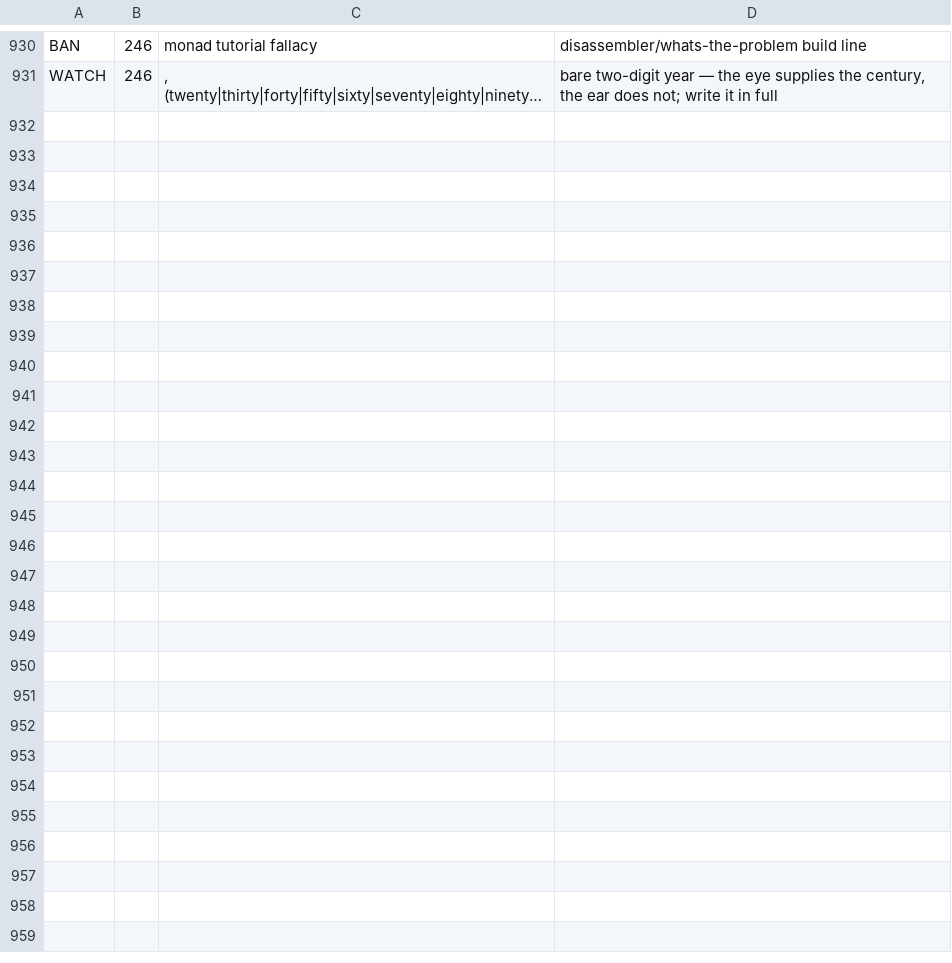
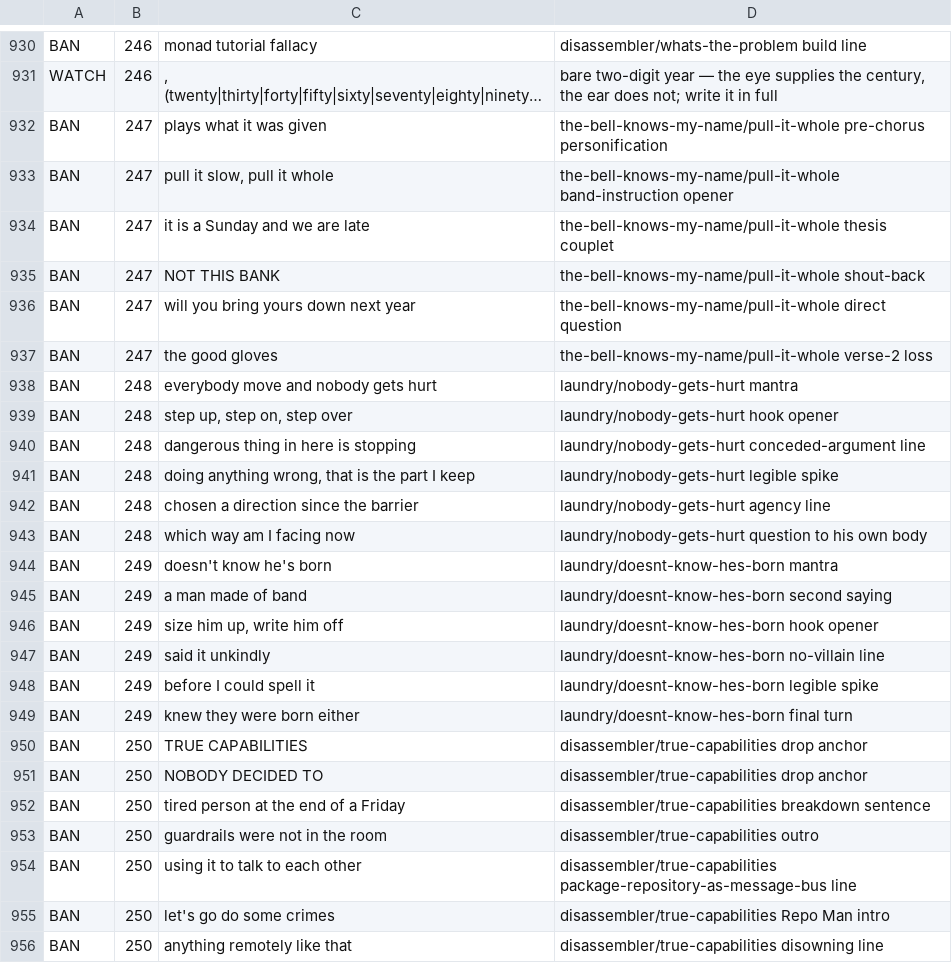
Before and after one commit to lawless-m/Lyricist, a TSV file: .claude/tropes/banned-patterns.tsv, drawn as a sheet; only a part is shown, gaps mark what is left out; long unchanged cells end in …; the diff names each change by its address in the sheet, - before the commit and + after, or states it on an @@ line.

```diff
--- a/.claude/tropes/banned-patterns.tsv
+++ b/.claude/tropes/banned-patterns.tsv
+row 932: BAN | 247 | plays what it was given | the-bell-knows-my-name/pull-it-whole pre-chorus personification
+row 933: BAN | 247 | pull it slow, pull it whole | the-bell-knows-my-name/pull-it-whole band-instruction opener
+row 934: BAN | 247 | it is a Sunday and we are late | the-bell-knows-my-name/pull-it-whole thesis couplet
+row 935: BAN | 247 | NOT THIS BANK | the-bell-knows-my-name/pull-it-whole shout-back
+row 936: BAN | 247 | will you bring yours down next year | the-bell-knows-my-name/pull-it-whole direct question
+row 937: BAN | 247 | the good gloves | the-bell-knows-my-name/pull-it-whole verse-2 loss
+row 938: BAN | 248 | everybody move and nobody gets hurt | laundry/nobody-gets-hurt mantra
+row 939: BAN | 248 | step up, step on, step over | laundry/nobody-gets-hurt hook opener
+row 940: BAN | 248 | dangerous thing in here is stopping | laundry/nobody-gets-hurt conceded-argument line
+row 941: BAN | 248 | doing anything wrong, that is the part I keep | laundry/nobody-gets-hurt legible spike
+row 942: BAN | 248 | chosen a direction since the barrier | laundry/nobody-gets-hurt agency line
+row 943: BAN | 248 | which way am I facing now | laundry/nobody-gets-hurt question to his own body
+row 944: BAN | 249 | doesn't know he's born | laundry/doesnt-know-hes-born mantra
+row 945: BAN | 249 | a man made of band | laundry/doesnt-know-hes-born second saying
+row 946: BAN | 249 | size him up, write him off | laundry/doesnt-know-hes-born hook opener
+row 947: BAN | 249 | said it unkindly | laundry/doesnt-know-hes-born no-villain line
+row 948: BAN | 249 | before I could spell it | laundry/doesnt-know-hes-born legible spike
+row 949: BAN | 249 | knew they were born either | laundry/doesnt-know-hes-born final turn
+row 950: BAN | 250 | TRUE CAPABILITIES | disassembler/true-capabilities drop anchor
+row 951: BAN | 250 | NOBODY DECIDED TO | disassembler/true-capabilities drop anchor
+row 952: BAN | 250 | tired person at the end of a Friday | disassembler/true-capabilities breakdown sentence
+row 953: BAN | 250 | guardrails were not in the room | disassembler/true-capabilities outro
+row 954: BAN | 250 | using it to talk to each other | disassembler/true-capabilities package-repository-as-message-bus line
+row 955: BAN | 250 | let's go do some crimes | disassembler/true-capabilities Repo Man intro
+row 956: BAN | 250 | anything remotely like that | disassembler/true-capabilities disowning line
```
Also changed, not shown: 10 other files.
